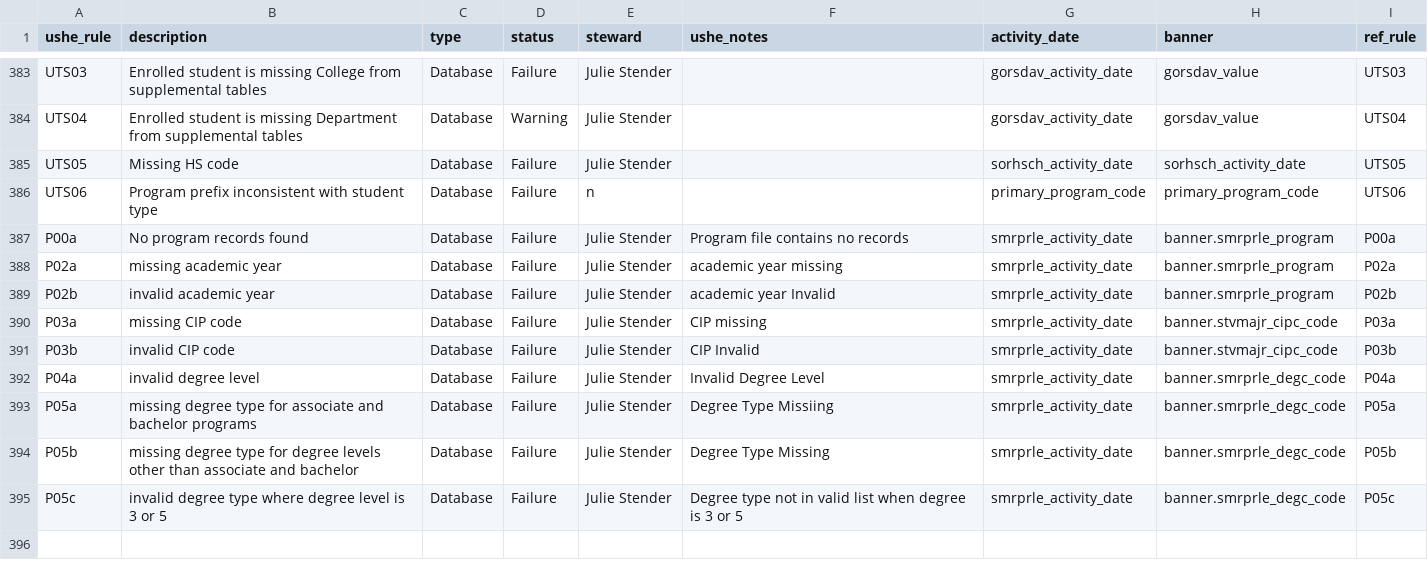
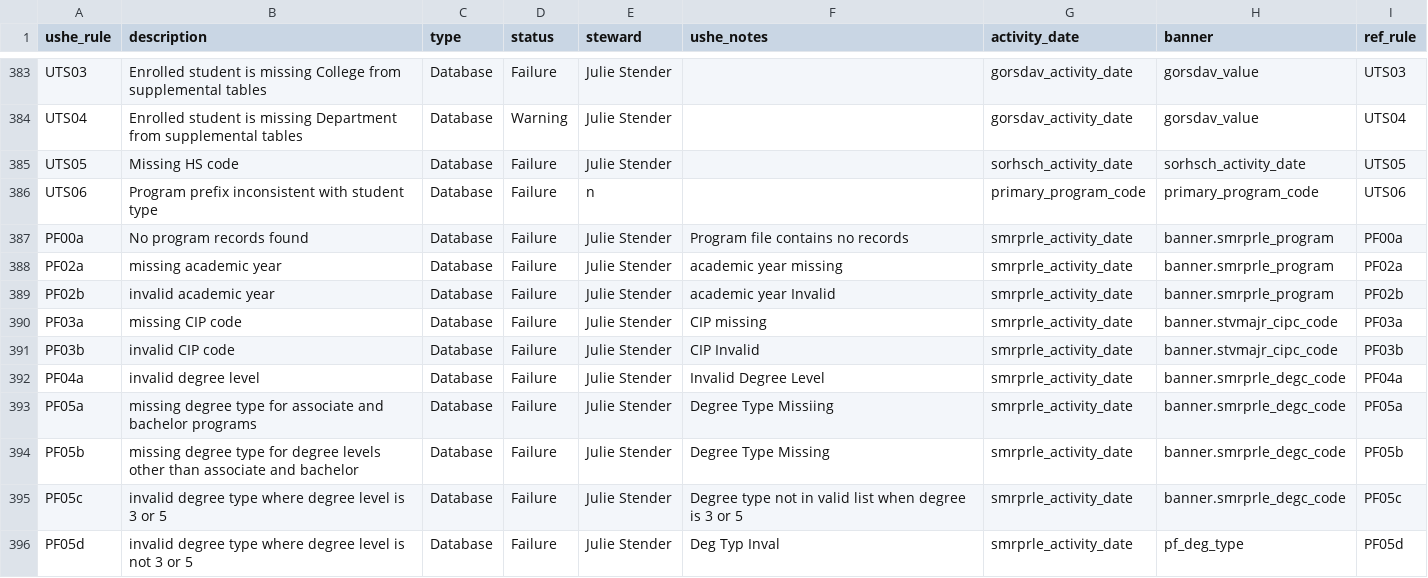
Before and after one commit to ut-effectiveness/utValidateR, a CSV file: sandbox/rule-metadata.csv, drawn as a sheet; only a part is shown, gaps mark what is left out.

```diff
--- a/sandbox/rule-metadata.csv
+++ b/sandbox/rule-metadata.csv
@@ -395,10 +395,11 @@ UTS05,Missing HS code,Database,Failure,Julie Stender,,sorhsch_activity_date,sorh
 UTS06,Program prefix inconsistent with student type,Database,Failure,n,,primary_program_code,primary_program_code,UTS06
-P00a,No program records found,Database,Failure,Julie Stender,Program file contains no records,smrprle_activity_date,banner.smrprle_program,P00a
-P02a,missing academic year,Database,Failure,Julie Stender,academic year missing,smrprle_activity_date,banner.smrprle_program,P02a
-P02b,invalid academic year,Database,Failure,Julie Stender,academic year Invalid,smrprle_activity_date,banner.smrprle_program,P02b
-P03a,missing CIP code,Database,Failure,Julie Stender,CIP missing,smrprle_activity_date,banner.stvmajr_cipc_code,P03a
-P03b,invalid CIP code,Database,Failure,Julie Stender,CIP Invalid,smrprle_activity_date,banner.stvmajr_cipc_code,P03b
-P04a,invalid degree level,Database,Failure,Julie Stender,Invalid Degree Level,smrprle_activity_date,banner.smrprle_degc_code,P04a
-P05a,missing degree type for associate and bachelor programs,Database,Failure,Julie Stender,Degree Type Missiing,smrprle_activity_date,banner.smrprle_degc_code,P05a
-P05b,missing degree type for degree levels other than associate and bachelor,Database,Failure,Julie Stender,Degree Type Missing,smrprle_activity_date,banner.smrprle_degc_code,P05b
-P05c,invalid degree type where degree level is 3 or 5,Database,Failure,Julie Stender,Degree type not in valid list when degree is 3 or 5,smrprle_activity_date,banner.smrprle_degc_code,P05c
+PF00a,No program records found,Database,Failure,Julie Stender,Program file contains no records,smrprle_activity_date,banner.smrprle_program,PF00a
+PF02a,missing academic year,Database,Failure,Julie Stender,academic year missing,smrprle_activity_date,banner.smrprle_program,PF02a
+PF02b,invalid academic year,Database,Failure,Julie Stender,academic year Invalid,smrprle_activity_date,banner.smrprle_program,PF02b
+PF03a,missing CIP code,Database,Failure,Julie Stender,CIP missing,smrprle_activity_date,banner.stvmajr_cipc_code,PF03a
+PF03b,invalid CIP code,Database,Failure,Julie Stender,CIP Invalid,smrprle_activity_date,banner.stvmajr_cipc_code,PF03b
+PF04a,invalid degree level,Database,Failure,Julie Stender,Invalid Degree Level,smrprle_activity_date,banner.smrprle_degc_code,PF04a
+PF05a,missing degree type for associate and bachelor programs,Database,Failure,Julie Stender,Degree Type Missiing,smrprle_activity_date,banner.smrprle_degc_code,PF05a
+PF05b,missing degree type for degree levels other than associate and bachelor,Database,Failure,Julie Stender,Degree Type Missing,smrprle_activity_date,banner.smrprle_degc_code,PF05b
+PF05c,invalid degree type where degree level is 3 or 5,Database,Failure,Julie Stender,Degree type not in valid list when degree is 3 or 5,smrprle_activity_date,banner.smrprle_degc_code,PF05c
+PF05d,invalid degree type where degree level is not 3 or 5,Database,Failure,Julie Stender,Deg Typ Inval,smrprle_activity_date,pf_deg_type,PF05d
```
Also changed, not shown: 2 other files.
